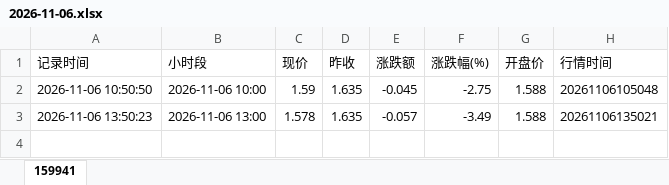
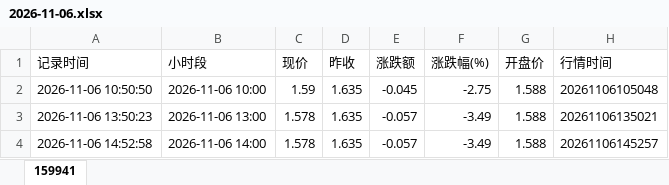
Before and after one commit to jkhAIjava/bos, an Excel workbook: data/159941/2026-11-06.xlsx, sheet 159941, drawn as a sheet; values as stored, in another font and other column widths than the file's, no borders; the diff names each change by its address in the sheet, - before the commit and + after, or states it on an @@ line.

Commit message:
chore(159941): hourly quote 2026-11-06 14:53
Co-authored-by: jinx <jkhAIjava@users.noreply.github.com>

```diff
--- a/data/159941/2026-11-06.xlsx (sheet 159941)
+++ b/data/159941/2026-11-06.xlsx (sheet 159941)
+row 4: 2026-11-06 14:52:58 | 2026-11-06 14:00 | 1.578 | 1.635 | -0.057 | -3.49 | 1.588 | 20261106145257
```
